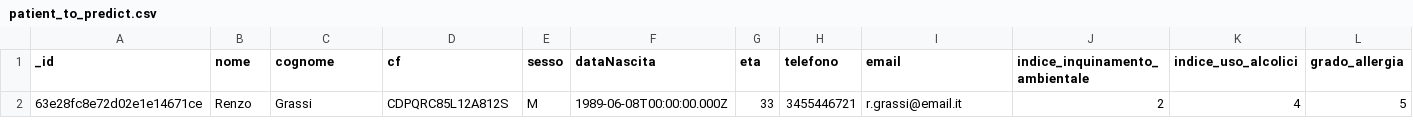
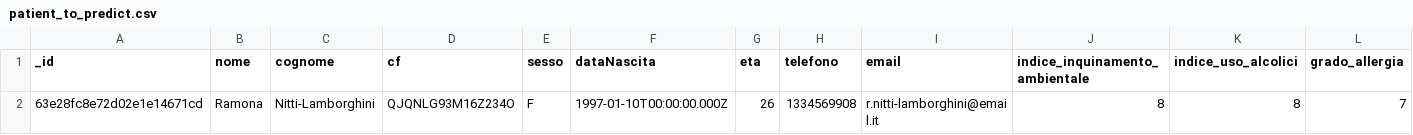
Before and after one commit to alessandro-bergamo/chemosmart, a CSV file: modello_FIA/patient_to_predict.csv, drawn as a sheet; only a part is shown; removed rows and columns are numbered as before the commit, all else as after; rows hold the shown columns only; the diff names each change by its address in the sheet, - before the commit and + after, or states it on an @@ line.

```diff
--- a/modello_FIA/patient_to_predict.csv
+++ b/modello_FIA/patient_to_predict.csv
-row 2: 63e28fc8e72d02e1e14671ce | Renzo | Grassi | CDPQRC85L12A812S | M | 1989-06-08T00:00:00.000Z | 33 | 3455446721 | r.grassi@email.it | 2 | 4 | 5
+row 2: 63e28fc8e72d02e1e14671cd | Ramona | Nitti-Lamborghini | QJQNLG93M16Z234O | F | 1997-01-10T00:00:00.000Z | 26 | 1334569908 | r.nitti-lamborghini@email.it | 8 | 8 | 7
```
Also changed, not shown: 1 other file.
